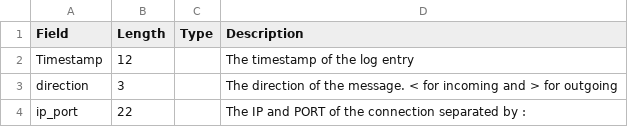
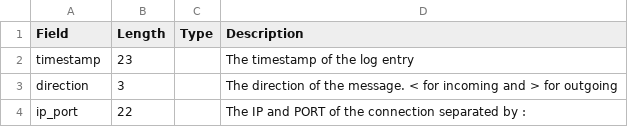
Before and after one commit to prontog/SOP, a CSV file: specs/sopsrv_log.csv, drawn as a sheet.

Commit message:
Added date in the log timestamp

```diff
--- a/specs/sopsrv_log.csv
+++ b/specs/sopsrv_log.csv
@@ -1,3 +1,3 @@
 Field,Length,Type,Description
-Timestamp,12,,"The timestamp of the log entry"
+timestamp,23,,"The timestamp of the log entry"
 direction,3,,"The direction of the message. < for incoming and > for outgoing"
```
Also changed, not shown: 2 other files.
